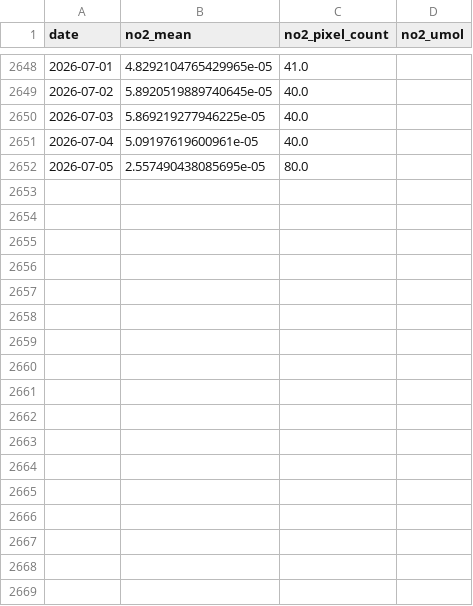
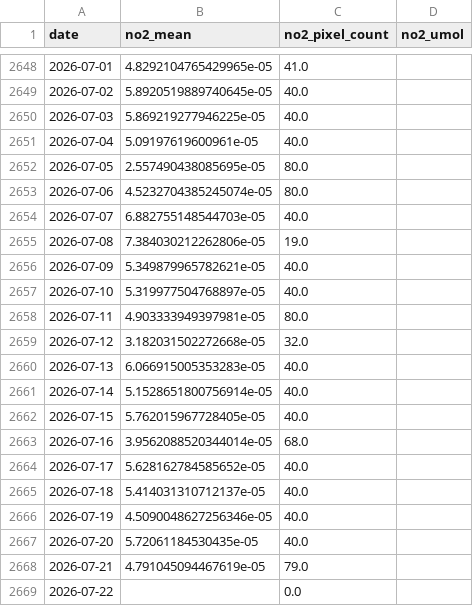
Before and after one commit to KareemS13/Aram-iv, a CSV file: data/processed/no2_daily.csv, drawn as a sheet; only a part is shown, gaps mark what is left out; the diff covers the shown part only.

```diff
--- a/data/processed/no2_daily.csv
+++ b/data/processed/no2_daily.csv
@@ -2652 +2652,18 @@ date,no2_mean,no2_pixel_count,no2_umol
 2026-07-05,2.557490438085695e-05,80.0,
+2026-07-06,4.5232704385245074e-05,80.0,
+2026-07-07,6.882755148544703e-05,40.0,
+2026-07-08,7.384030212262806e-05,19.0,
+2026-07-09,5.349879965782621e-05,40.0,
+2026-07-10,5.319977504768897e-05,40.0,
+2026-07-11,4.903333949397981e-05,80.0,
+2026-07-12,3.182031502272668e-05,32.0,
+2026-07-13,6.066915005353283e-05,40.0,
+2026-07-14,5.1528651800756914e-05,40.0,
+2026-07-15,5.762015967728405e-05,40.0,
+2026-07-16,3.9562088520344014e-05,68.0,
+2026-07-17,5.628162784585652e-05,40.0,
+2026-07-18,5.414031310712137e-05,40.0,
+2026-07-19,4.5090048627256346e-05,40.0,
+2026-07-20,5.72061184530435e-05,40.0,
+2026-07-21,4.791045094467619e-05,79.0,
+2026-07-22,,0.0,
```
Also changed, not shown: 6 edited cells elsewhere in this file, data/processed/era5_daily.csv, 6 other files.
